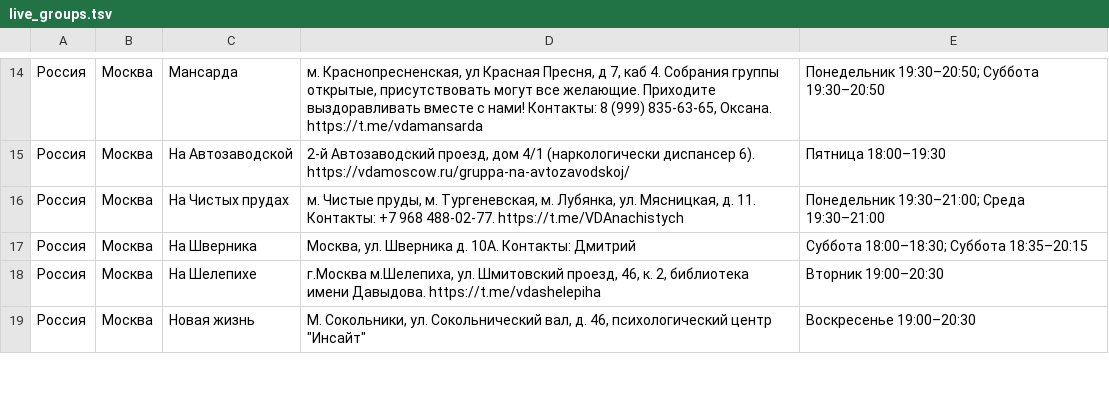
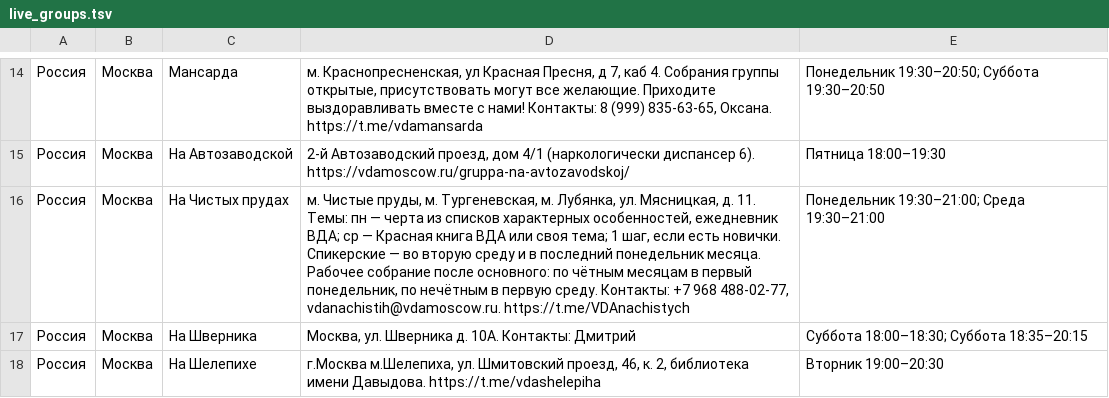
Before and after one commit to koukurme-cyber/Vdaonlineshedule, a TSV file: live_groups.tsv, drawn as a sheet; only a part is shown, gaps mark what is left out; the shorter side is filled out with more unchanged rows.

```diff
--- a/live_groups.tsv
+++ b/live_groups.tsv
@@ -15,3 +15,3 @@
 Россия	Москва	На Автозаводской	2-й Автозаводский проезд, дом 4/1 (наркологически диспансер 6). https://vdamoscow.ru/gruppa-na-avtozavodskoj/	Пятница 18:00–19:30
-Россия	Москва	На Чистых прудах	м. Чистые пруды, м. Тургеневская, м. Лубянка, ул. Мясницкая, д. 11. Контакты: +7 968 488-02-77. https://t.me/VDAnachistych	Понедельник 19:30–21:00; Среда 19:30–21:00
+Россия	Москва	На Чистых прудах	м. Чистые пруды, м. Тургеневская, м. Лубянка, ул. Мясницкая, д. 11. Темы: пн — черта из списков характерных особенностей, ежедневник ВДА; ср — Красная книга ВДА или своя тема; 1 шаг, если есть новички. Спикерские — во вторую среду и в последний понедельник месяца. Рабочее собрание после основного: по чётным месяцам в первый понедельник, по нечётным в первую среду. Контакты: +7 968 488-02-77, vdanachistih@vdamoscow.ru. https://t.me/VDAnachistych	Понедельник 19:30–21:00; Среда 19:30–21:00
 Россия	Москва	На Шверника	Москва, ул. Шверника д. 10А. Контакты: Дмитрий	Суббота 18:00–18:30; Суббота 18:35–20:15
```
